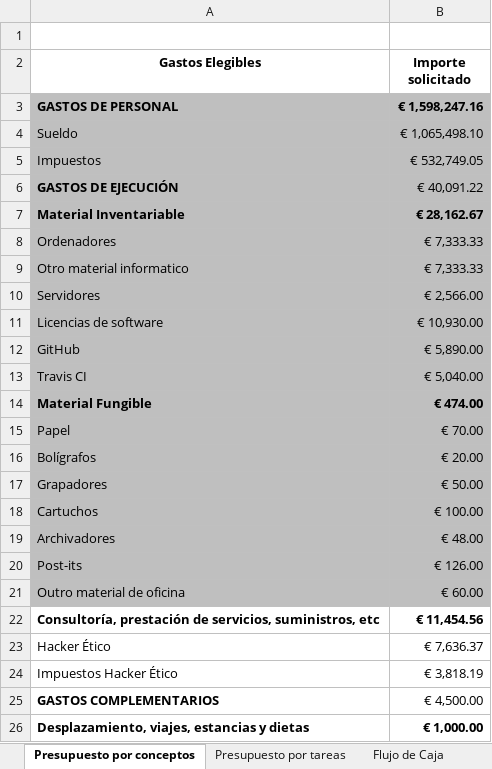
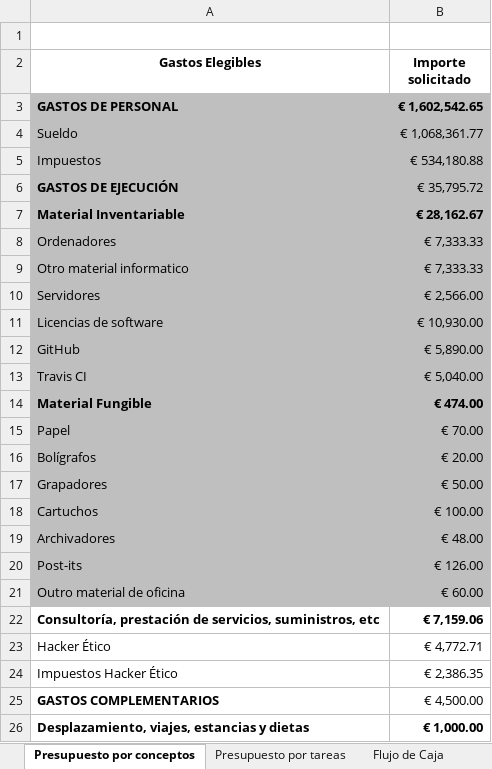
Before and after one commit to migueldgoncalves/PGPIproject, an Excel workbook: Practica_4/Libro1.xlsx, sheet Presupuesto por conceptos, drawn as a sheet; only a part is shown; values as stored, in another font and other column widths than the file's, no borders; the diff names each change by its address in the sheet, - before the commit and + after, or states it on an @@ line.

Commit message:
Presupuesto Conceptos para revision

```diff
--- a/Practica_4/Libro1.xlsx (sheet Presupuesto por conceptos)
+++ b/Practica_4/Libro1.xlsx (sheet Presupuesto por conceptos)
-B3 (Importe solicitado): € 1,598,247.16
+B3 (Importe solicitado): € 1,602,542.65
-B4 (Importe solicitado): € 1,065,498.10
+B4 (Importe solicitado): € 1,068,361.77
-B5 (Importe solicitado): € 532,749.05
+B5 (Importe solicitado): € 534,180.88
-B6 (Importe solicitado): € 40,091.22
+B6 (Importe solicitado): € 35,795.72
-B22 (Importe solicitado): € 11,454.56
+B22 (Importe solicitado): € 7,159.06
-B23 (Importe solicitado): € 7,636.37
+B23 (Importe solicitado): € 4,772.71
-B24 (Importe solicitado): € 3,818.19
+B24 (Importe solicitado): € 2,386.35
```
Also changed, not shown: sheet Valor Actual Neto, sheet Flujo de Caja, 1 other file.
